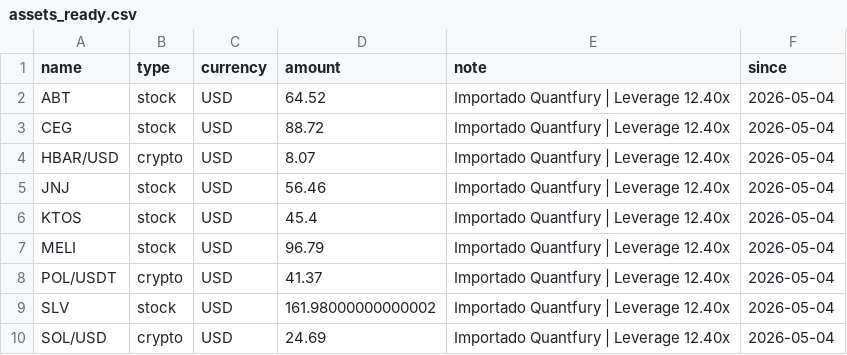
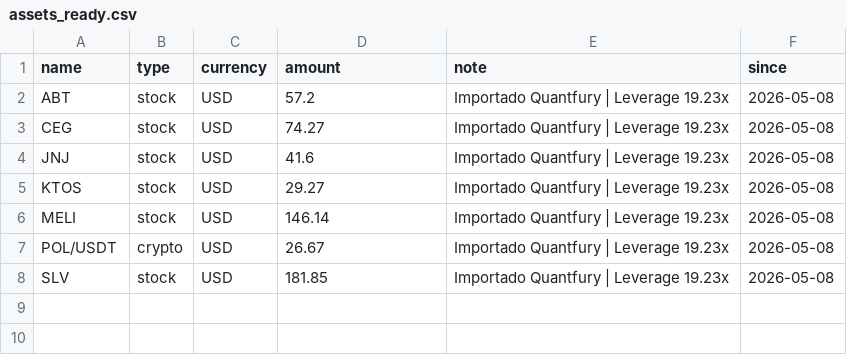
Before and after one commit to joel5vega/patrimonio, a CSV file: src/utils/assets_ready.csv, drawn as a sheet.

```diff
--- a/src/utils/assets_ready.csv
+++ b/src/utils/assets_ready.csv
@@ -1,10 +1,8 @@
 name,type,currency,amount,note,since
-ABT,stock,USD,64.52,Importado Quantfury | Leverage 12.40x,2026-05-04
-CEG,stock,USD,88.72,Importado Quantfury | Leverage 12.40x,2026-05-04
-HBAR/USD,crypto,USD,8.07,Importado Quantfury | Leverage 12.40x,2026-05-04
-JNJ,stock,USD,56.46,Importado Quantfury | Leverage 12.40x,2026-05-04
-KTOS,stock,USD,45.4,Importado Quantfury | Leverage 12.40x,2026-05-04
-MELI,stock,USD,96.79,Importado Quantfury | Leverage 12.40x,2026-05-04
-POL/USDT,crypto,USD,41.37,Importado Quantfury | Leverage 12.40x,2026-05-04
-SLV,stock,USD,161.98000000000002,Importado Quantfury | Leverage 12.40x,2026-05-04
-SOL/USD,crypto,USD,24.69,Importado Quantfury | Leverage 12.40x,2026-05-04
+ABT,stock,USD,57.2,Importado Quantfury | Leverage 19.23x,2026-05-08
+CEG,stock,USD,74.27,Importado Quantfury | Leverage 19.23x,2026-05-08
+JNJ,stock,USD,41.6,Importado Quantfury | Leverage 19.23x,2026-05-08
+KTOS,stock,USD,29.27,Importado Quantfury | Leverage 19.23x,2026-05-08
+MELI,stock,USD,146.14,Importado Quantfury | Leverage 19.23x,2026-05-08
+POL/USDT,crypto,USD,26.67,Importado Quantfury | Leverage 19.23x,2026-05-08
+SLV,stock,USD,181.85,Importado Quantfury | Leverage 19.23x,2026-05-08
```
Also changed, not shown: src/utils/trading_history_full.csv, 7 other files.
